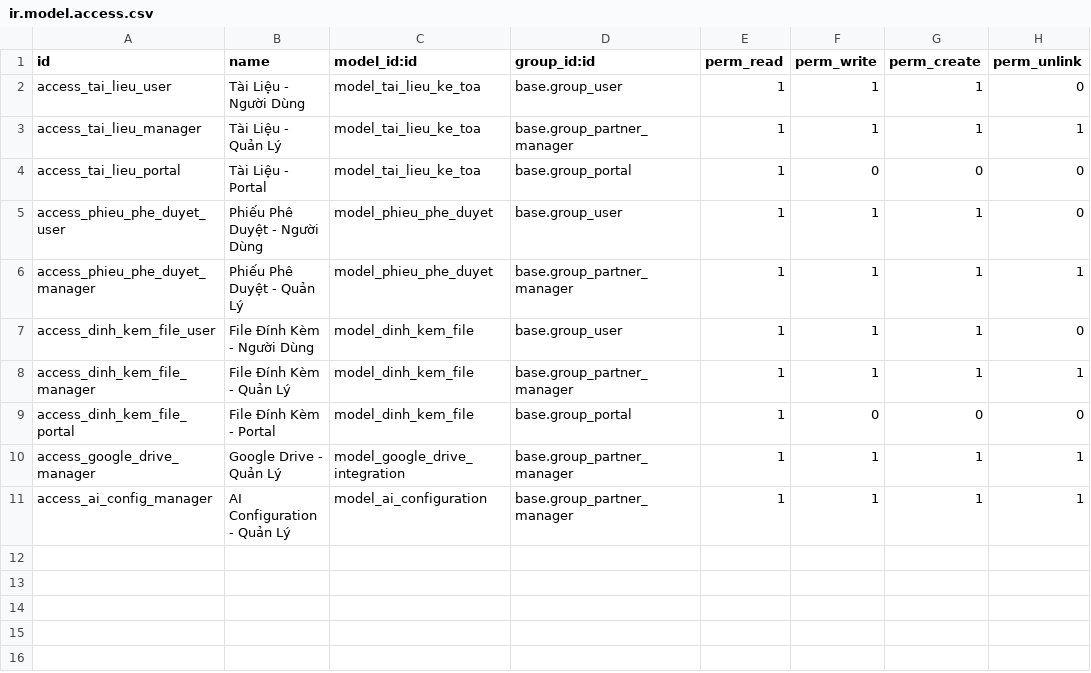
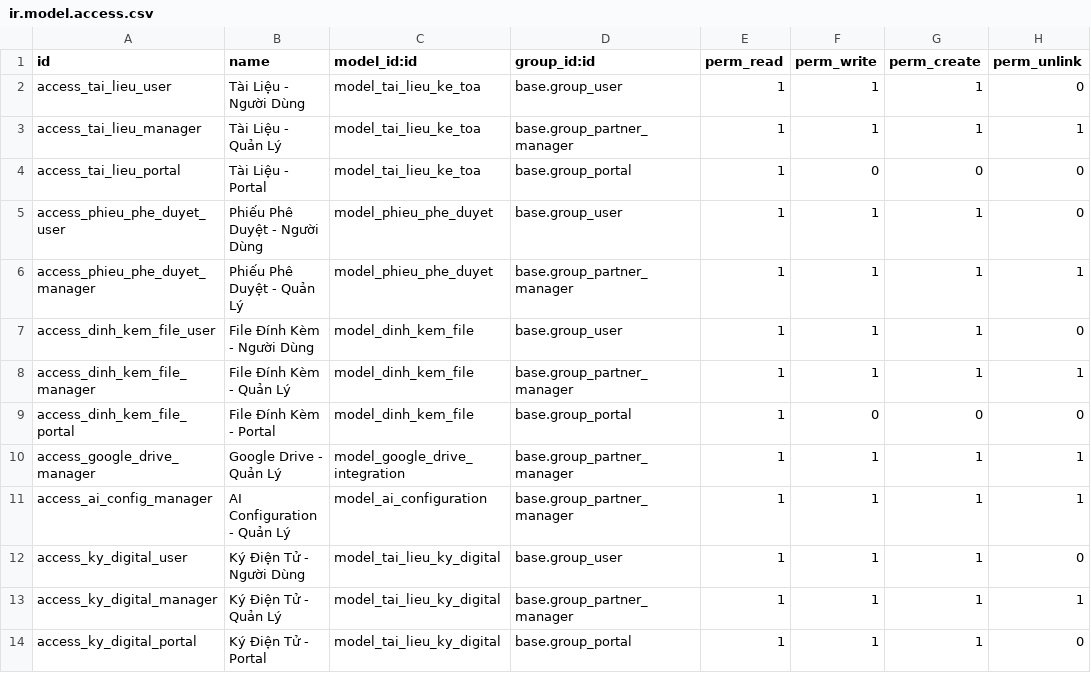
Before and after one commit to quanghuy2005/odoo_HNDN, a CSV file: addons/quan_ly_tai_lieu_ke_toa/security/ir.model.access.csv, drawn as a sheet.

Commit message:
Feature: Thêm Portal Digital Signature + Phân Quyền Groups + Ẩn Khách Test

```diff
--- a/addons/quan_ly_tai_lieu_ke_toa/security/ir.model.access.csv
+++ b/addons/quan_ly_tai_lieu_ke_toa/security/ir.model.access.csv
@@ -11 +11,4 @@ access_google_drive_manager,Google Drive - Quản Lý,model_google_drive_integra
 access_ai_config_manager,AI Configuration - Quản Lý,model_ai_configuration,base.group_partner_manager,1,1,1,1
+access_ky_digital_user,Ký Điện Tử - Người Dùng,model_tai_lieu_ky_digital,base.group_user,1,1,1,0
+access_ky_digital_manager,Ký Điện Tử - Quản Lý,model_tai_lieu_ky_digital,base.group_partner_manager,1,1,1,1
+access_ky_digital_portal,Ký Điện Tử - Portal,model_tai_lieu_ky_digital,base.group_portal,1,1,1,0
```
Also changed, not shown: 9 other files.
